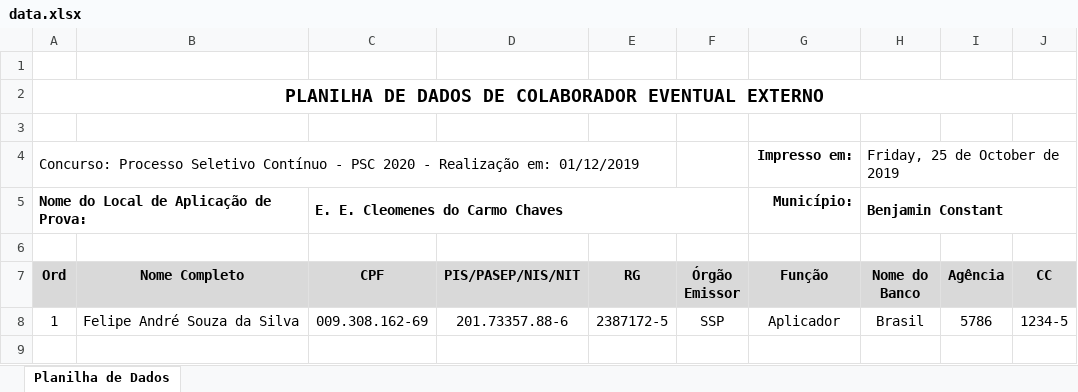
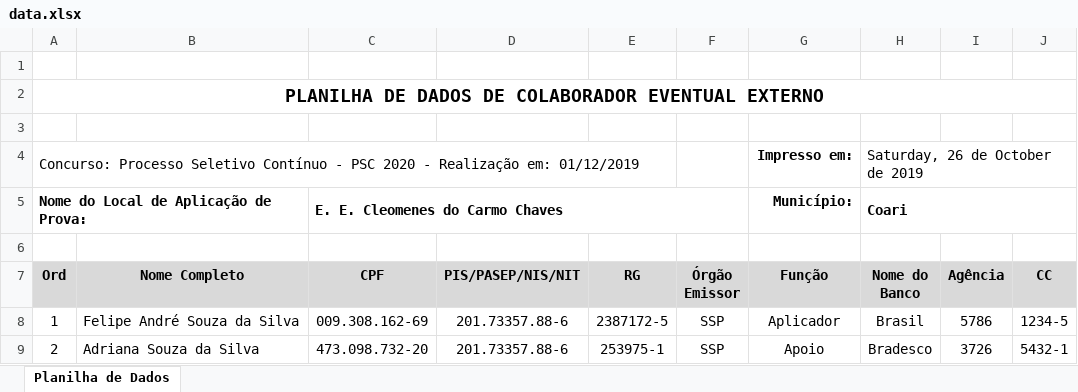
Before and after one commit to icomp-felipe/java-compec-interior, an Excel workbook: data.xlsx, sheet Planilha de Dados, drawn as a sheet; values as stored, in another font and other column widths than the file's, no borders; charts and pictures not drawn; the diff names each change by its address in the sheet, - before the commit and + after, or states it on an @@ line.

Commit message:
Manipulação de alguns dados

```diff
--- a/data.xlsx (sheet Planilha de Dados)
+++ b/data.xlsx (sheet Planilha de Dados)
-H4 (Nome do Banco): Friday, 25 de October de 2019
+H4 (Nome do Banco): Saturday, 26 de October de 2019
-H5 (Nome do Banco): Benjamin Constant
+H5 (Nome do Banco): Coari
+row 9: 2 | Adriana Souza da Silva | 473.098.732-20 | 201.73357.88-6 | 253975-1 | SSP | Apoio | Bradesco | 3726 | 5432-1
```
Also changed, not shown: 1 other file.
